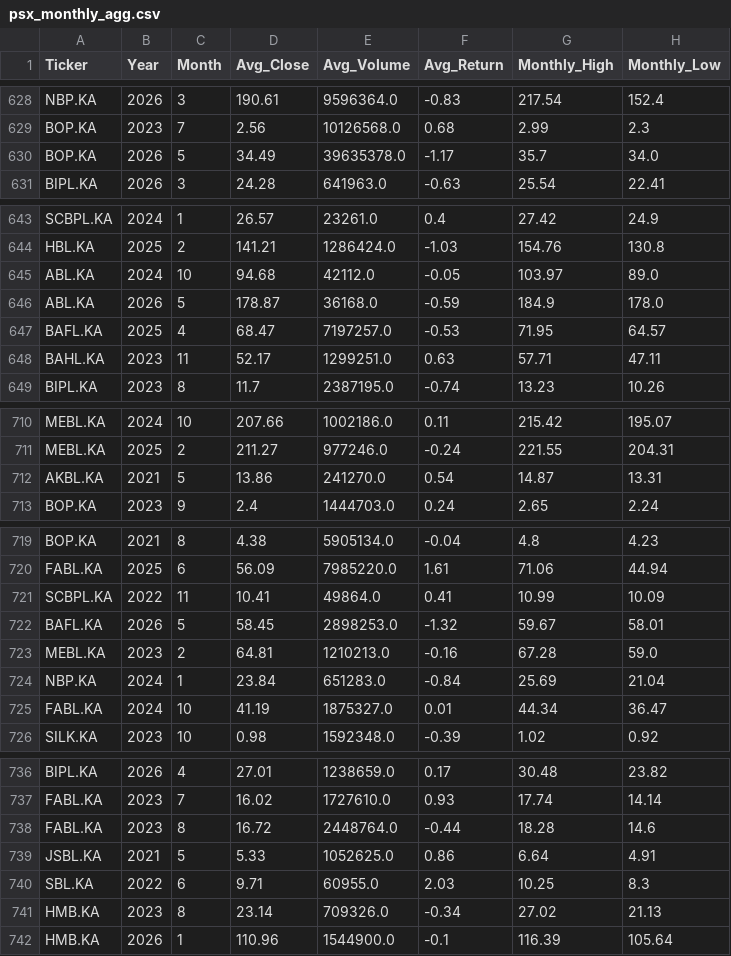
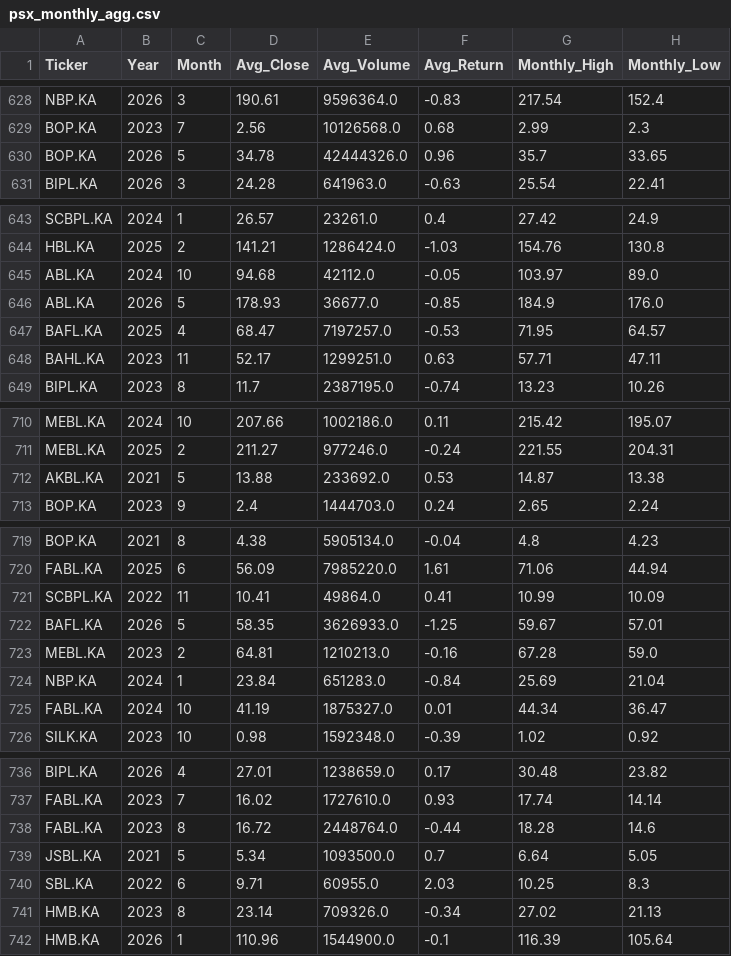
Before and after one commit to maryamasifaziz/Pakistan-Banking-Stock-Analytics, a CSV file: data/processed/psx_monthly_agg.csv, drawn as a sheet; only a part is shown, gaps mark what is left out; the diff covers the shown part only.

```diff
--- a/data/processed/psx_monthly_agg.csv
+++ b/data/processed/psx_monthly_agg.csv
@@ -629,3 +629,3 @@ NBP.KA,2026,3,190.61,9596364.0,-0.83,217.54,152.4
 BOP.KA,2023,7,2.56,10126568.0,0.68,2.99,2.3
-BOP.KA,2026,5,34.49,39635378.0,-1.17,35.7,34.0
+BOP.KA,2026,5,34.78,42444326.0,0.96,35.7,33.65
 BIPL.KA,2026,3,24.28,641963.0,-0.63,25.54,22.41
@@ -645,3 +645,3 @@ HBL.KA,2025,2,141.21,1286424.0,-1.03,154.76,130.8
 ABL.KA,2024,10,94.68,42112.0,-0.05,103.97,89.0
-ABL.KA,2026,5,178.87,36168.0,-0.59,184.9,178.0
+ABL.KA,2026,5,178.93,36677.0,-0.85,184.9,176.0
 BAFL.KA,2025,4,68.47,7197257.0,-0.53,71.95,64.57
@@ -711,3 +711,3 @@ MEBL.KA,2024,10,207.66,1002186.0,0.11,215.42,195.07
 MEBL.KA,2025,2,211.27,977246.0,-0.24,221.55,204.31
-AKBL.KA,2021,5,13.86,241270.0,0.54,14.87,13.31
+AKBL.KA,2021,5,13.88,233692.0,0.53,14.87,13.38
 BOP.KA,2023,9,2.4,1444703.0,0.24,2.65,2.24
@@ -721,3 +721,3 @@ FABL.KA,2025,6,56.09,7985220.0,1.61,71.06,44.94
 SCBPL.KA,2022,11,10.41,49864.0,0.41,10.99,10.09
-BAFL.KA,2026,5,58.45,2898253.0,-1.32,59.67,58.01
+BAFL.KA,2026,5,58.35,3626933.0,-1.25,59.67,57.01
 MEBL.KA,2023,2,64.81,1210213.0,-0.16,67.28,59.0
@@ -738,3 +738,3 @@ FABL.KA,2023,7,16.02,1727610.0,0.93,17.74,14.14
 FABL.KA,2023,8,16.72,2448764.0,-0.44,18.28,14.6
-JSBL.KA,2021,5,5.33,1052625.0,0.86,6.64,4.91
+JSBL.KA,2021,5,5.34,1093500.0,0.7,6.64,5.05
 SBL.KA,2022,6,9.71,60955.0,2.03,10.25,8.3
```
Also changed, not shown: 110 edited cells elsewhere in this file, 1 other file.
